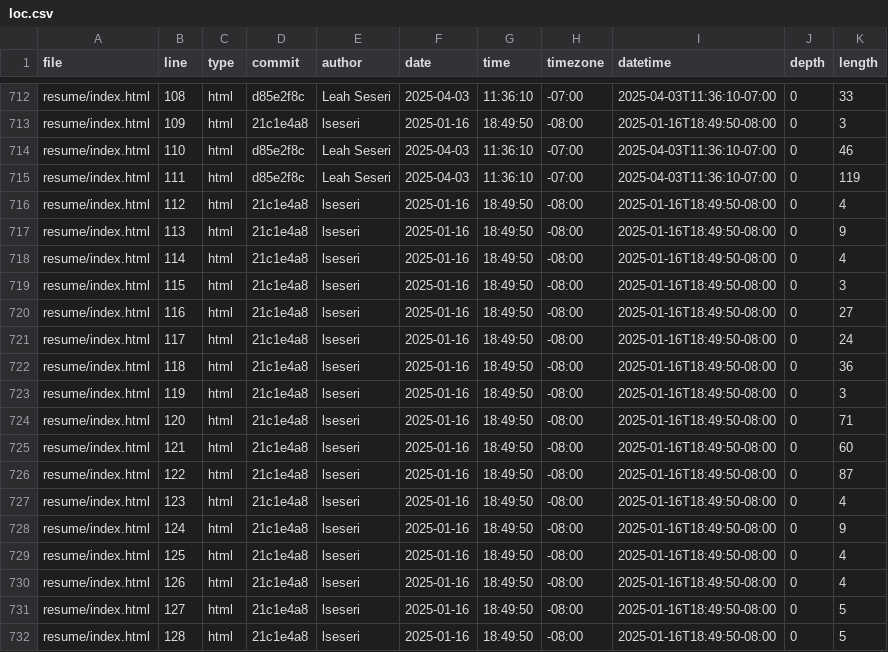
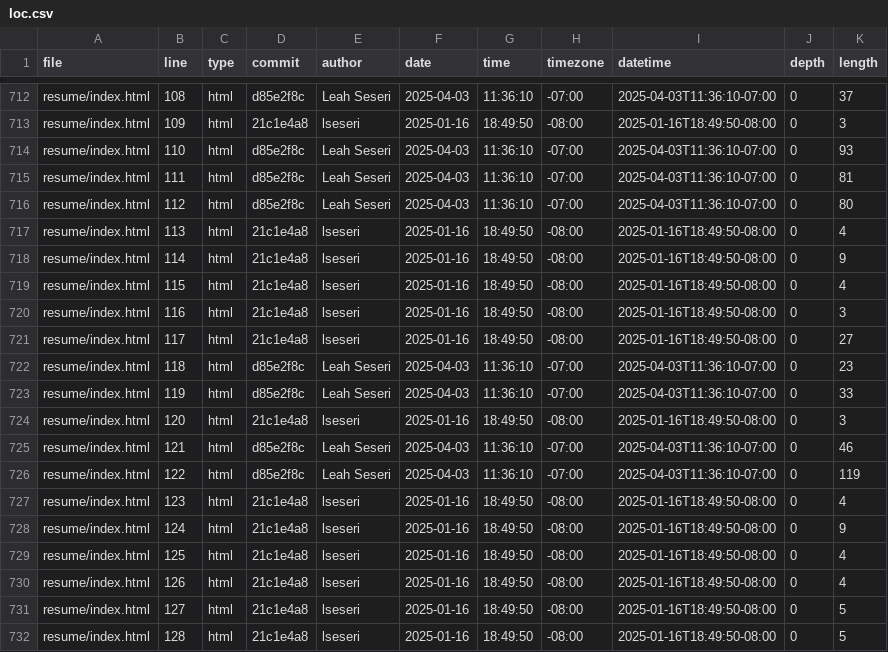
Before and after one commit to lseseri/portfolio, a CSV file: meta/loc.csv, drawn as a sheet; only a part is shown, gaps mark what is left out; the diff covers the shown part only; the diff names each change by its address in the sheet, - before the commit and + after, or states it on an @@ line.

```diff
--- a/meta/loc.csv
+++ b/meta/loc.csv
-K712 (length): 33
+K712 (length): 37
-K714 (length): 46
+K714 (length): 93
-K715 (length): 119
+K715 (length): 81
-D716 (commit): 21c1e4a8
+D716 (commit): d85e2f8c
-E716 (author): lseseri
+E716 (author): Leah Seseri
-F716 (date): 2025-01-16
+F716 (date): 2025-04-03
-G716 (time): 18:49:50
+G716 (time): 11:36:10
-H716 (timezone): -08:00
+H716 (timezone): -07:00
-I716 (datetime): 2025-01-16T18:49:50-08:00
+I716 (datetime): 2025-04-03T11:36:10-07:00
-K716 (length): 4
+K716 (length): 80
-K717 (length): 9
+K717 (length): 4
-K718 (length): 4
+K718 (length): 9
-K719 (length): 3
+K719 (length): 4
-K720 (length): 27
+K720 (length): 3
-K721 (length): 24
+K721 (length): 27
-D722:D723 (commit): 21c1e4a8
+D722:D723 (commit): d85e2f8c
-E722:E723 (author): lseseri
+E722:E723 (author): Leah Seseri
-F722:F723 (date): 2025-01-16
+F722:F723 (date): 2025-04-03
-G722:G723 (time): 18:49:50
+G722:G723 (time): 11:36:10
-H722:H723 (timezone): -08:00
+H722:H723 (timezone): -07:00
-I722:I723 (datetime): 2025-01-16T18:49:50-08:00
+I722:I723 (datetime): 2025-04-03T11:36:10-07:00
-K722 (length): 36
+K722 (length): 23
-K723 (length): 3
+K723 (length): 33
-K724 (length): 71
+K724 (length): 3
-D725:D726 (commit): 21c1e4a8
+D725:D726 (commit): d85e2f8c
-E725:E726 (author): lseseri
+E725:E726 (author): Leah Seseri
-F725:F726 (date): 2025-01-16
+F725:F726 (date): 2025-04-03
-G725:G726 (time): 18:49:50
+G725:G726 (time): 11:36:10
-H725:H726 (timezone): -08:00
+H725:H726 (timezone): -07:00
-I725:I726 (datetime): 2025-01-16T18:49:50-08:00
+I725:I726 (datetime): 2025-04-03T11:36:10-07:00
-K725 (length): 60
+K725 (length): 46
-K726 (length): 87
+K726 (length): 119
```
Also changed, not shown: 62 edited cells elsewhere in this file.
